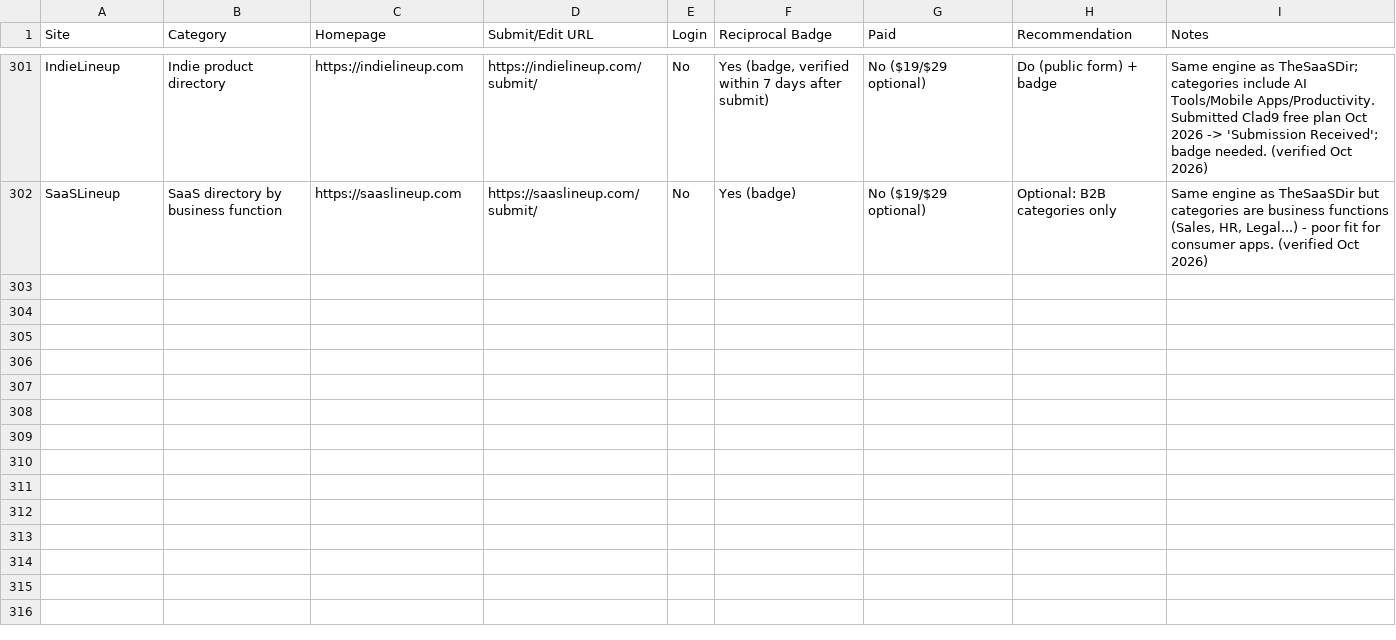
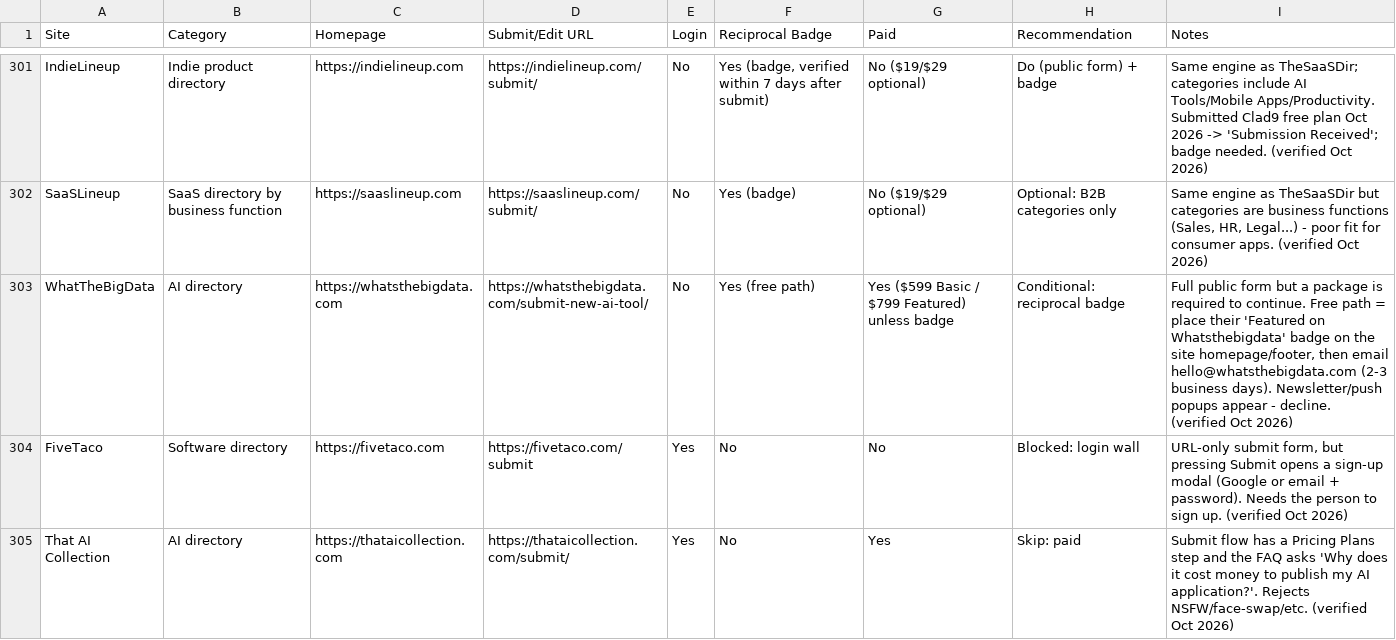
Before and after one commit to Fh-Ndiritu/list-my-startup-skill, a CSV file: directories.csv, drawn as a sheet; only a part is shown, gaps mark what is left out; the diff covers the shown part only; the diff names each change by its address in the sheet, - before the commit and + after, or states it on an @@ line.

Commit message:
registry: 11 rows from a Clad9 run (Oct 2026)
Adds WhatTheBigData (reciprocal badge path), FiveTaco (login wall), Taalk, The Startup INC, The Rundown Supertools, TechDirectory (conditional); That AI Collection, AI Center, SaaSGenius (paid), Feedough, Startup Beat (skip). All verified Oct 2026.

```diff
--- a/directories.csv
+++ b/directories.csv
+row 303: WhatTheBigData | AI directory | https://whatsthebigdata.com | https://whatsthebigdata.com/submit-new-ai-tool/ | No | Yes (free path) | Yes ($599 Basic / $799 Featured) unless badge | Conditional: reciprocal badge | Full public form but a package is required to continue. Free path = place their 'Featured on Whatsthebigdata' badge on the site homepage/footer, then email hello@whatsthebigdata.com (2-3 business days). Newsletter/push popups appear - decline. (verified Oct 2026)
+row 304: FiveTaco | Software directory | https://fivetaco.com | https://fivetaco.com/submit | Yes | No | No | Blocked: login wall | URL-only submit form, but pressing Submit opens a sign-up modal (Google or email + password). Needs the person to sign up. (verified Oct 2026)
+row 305: That AI Collection | AI directory | https://thataicollection.com | https://thataicollection.com/submit/ | Yes | No | Yes | Skip: paid | Submit flow has a Pricing Plans step and the FAQ asks 'Why does it cost money to publish my AI application?'. Rejects NSFW/face-swap/etc. (verified Oct 2026)
```
Also changed, not shown: 8 added rows elsewhere in this file.
